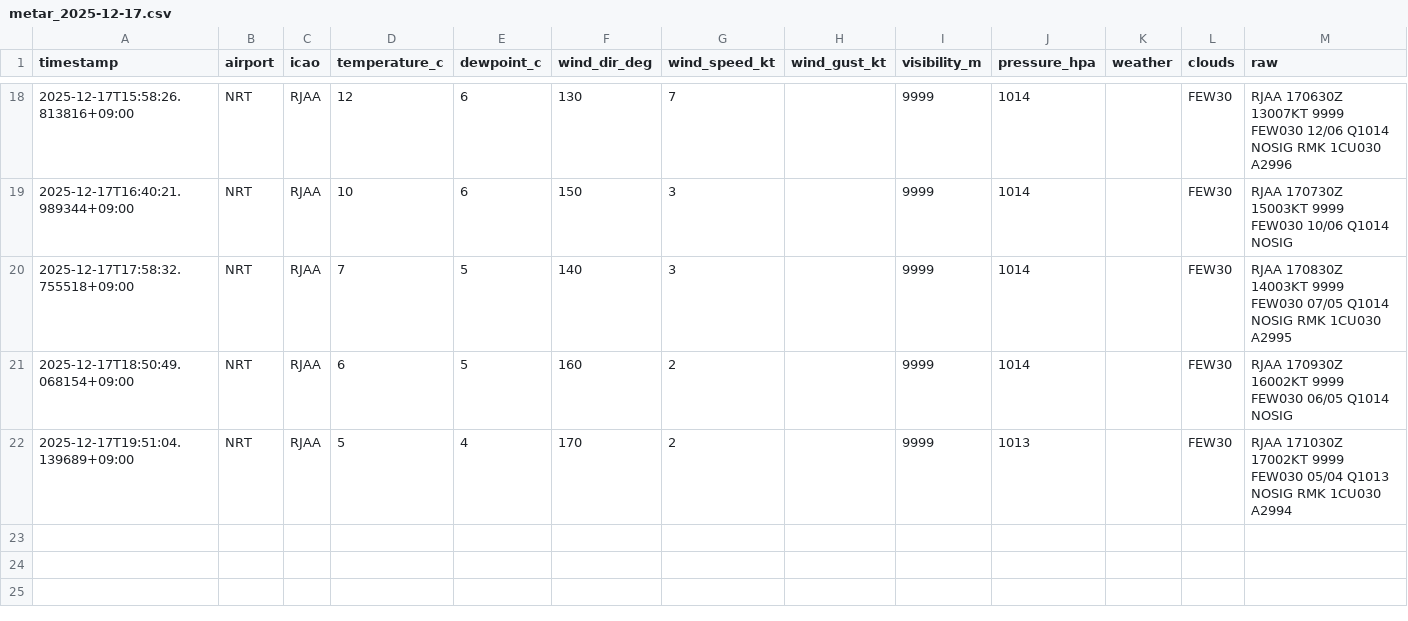
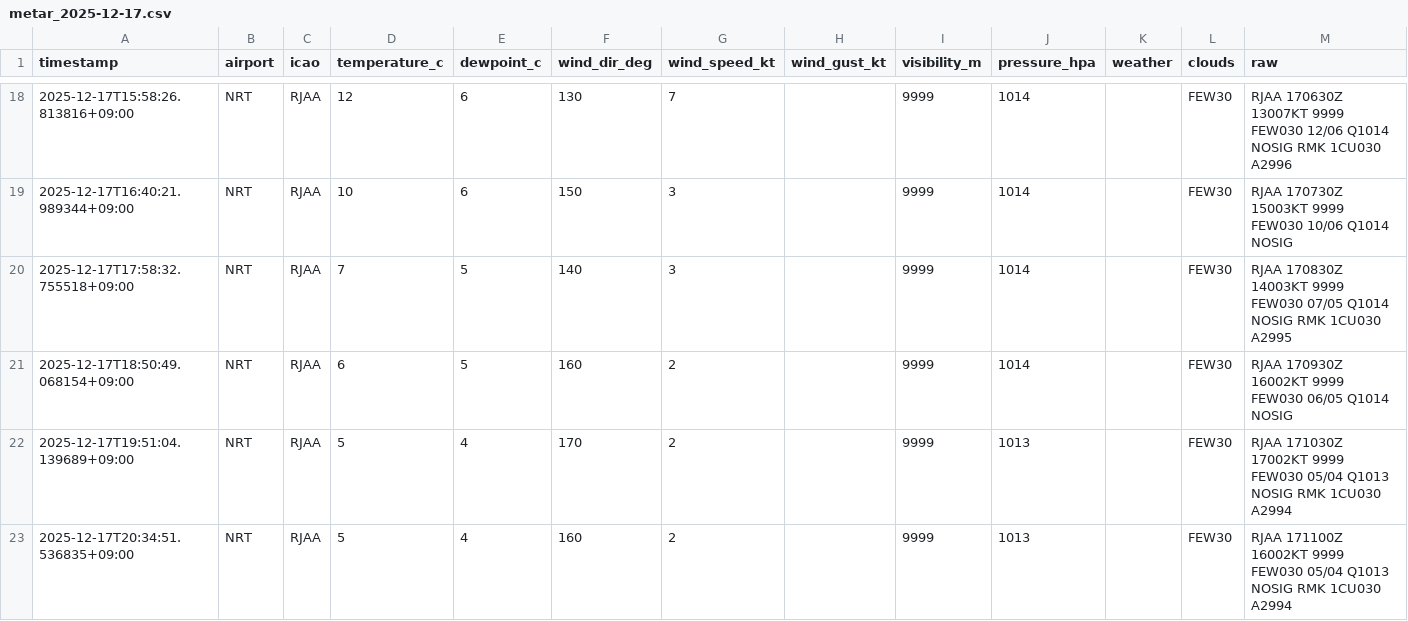
Before and after one commit to sun-1090/MATER-and-TAF, a CSV file: data/NRT/metar_2025-12-17.csv, drawn as a sheet; only a part is shown, gaps mark what is left out; the diff names each change by its address in the sheet, - before the commit and + after, or states it on an @@ line.

```diff
--- a/data/NRT/metar_2025-12-17.csv
+++ b/data/NRT/metar_2025-12-17.csv
+row 23: 2025-12-17T20:34:51.536835+09:00 | NRT | RJAA | 5 | 4 | 160 | 2 |  | 9999 | 1013 |  | FEW30 | RJAA 171100Z 16002KT 9999 FEW030 05/04 Q1013 NOSIG RMK 1CU030 A2994
```
Also changed, not shown: data/DLC/metar_2025-12-17.csv, data/HND/metar_2025-12-17.csv.
